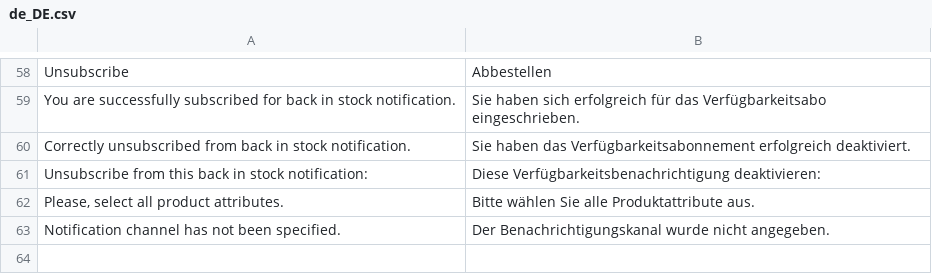
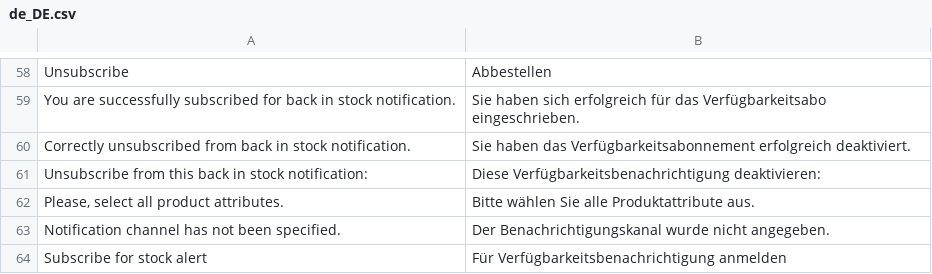
Before and after one commit to magesuite/back-in-stock, a CSV file: i18n/de_DE.csv, drawn as a sheet; only a part is shown, gaps mark what is left out.

```diff
--- a/i18n/de_DE.csv
+++ b/i18n/de_DE.csv
@@ -63 +63,2 @@ Unsubscribe,Abbestellen
 "Notification channel has not been specified.","Der Benachrichtigungskanal wurde nicht angegeben."
+"Subscribe for stock alert","Für Verfügbarkeitsbenachrichtigung anmelden"
```
Also changed, not shown: i18n/en_US.csv, i18n/fr_CH.csv, 5 other files.
